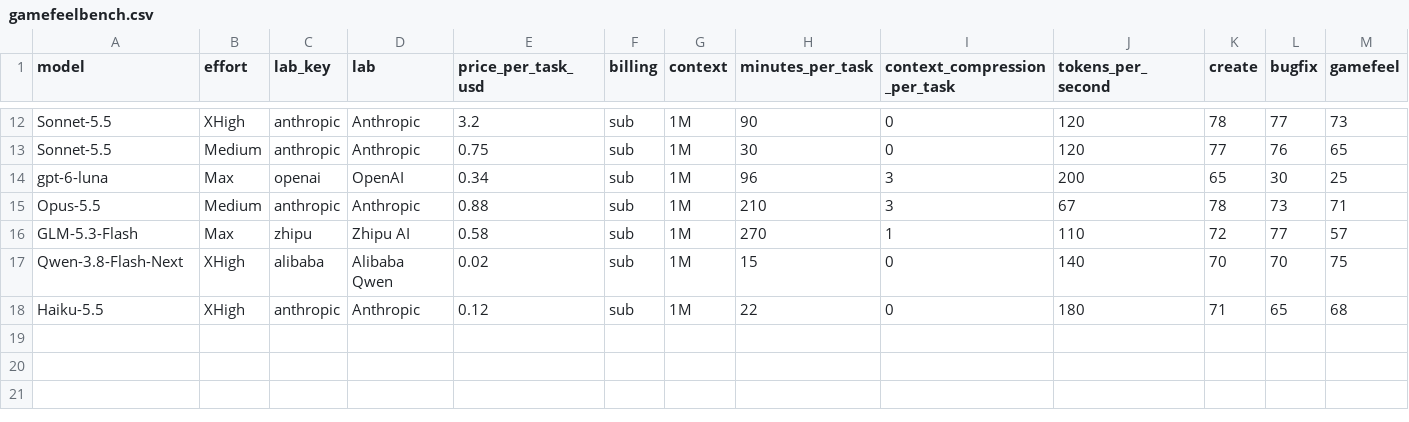
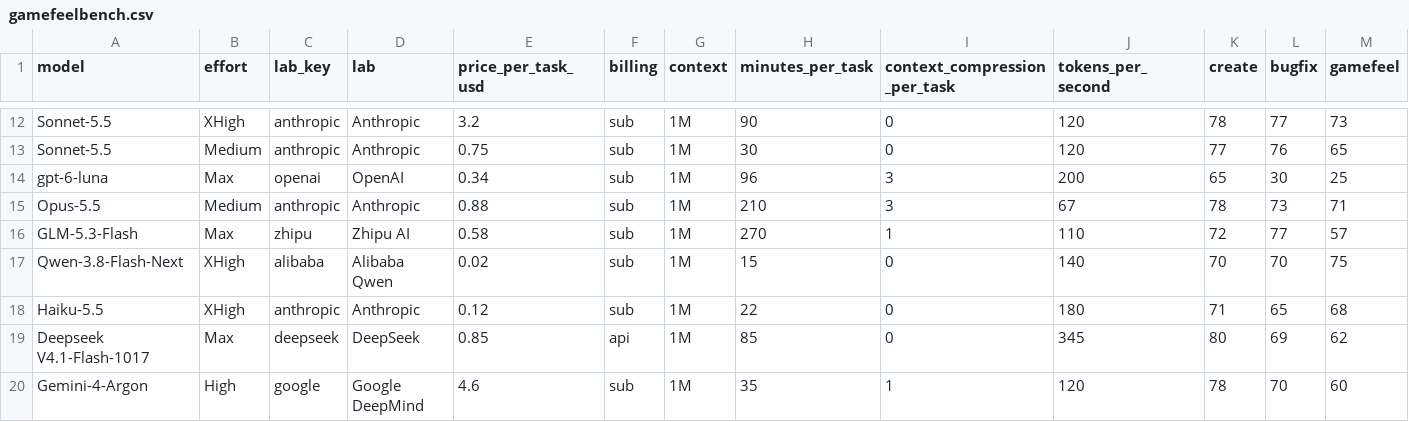
Before and after one commit to kodasdream/gamefeel-benchmark, a CSV file: data/gamefeelbench.csv, drawn as a sheet; only a part is shown, gaps mark what is left out; rows hold the shown columns only; the diff names each change by its address in the sheet, - before the commit and + after, or states it on an @@ line.

```diff
--- a/data/gamefeelbench.csv
+++ b/data/gamefeelbench.csv
+row 19: Deepseek V4.1-Flash-1017 | Max | deepseek | DeepSeek | 0.85 | api | 1M | 85 | 0 | 345 | 80 | 69 | 62
+row 20: Gemini-4-Argon | High | google | Google DeepMind | 4.6 | sub | 1M | 35 | 1 | 120 | 78 | 70 | 60
```
Also changed, not shown: 1 other file.
